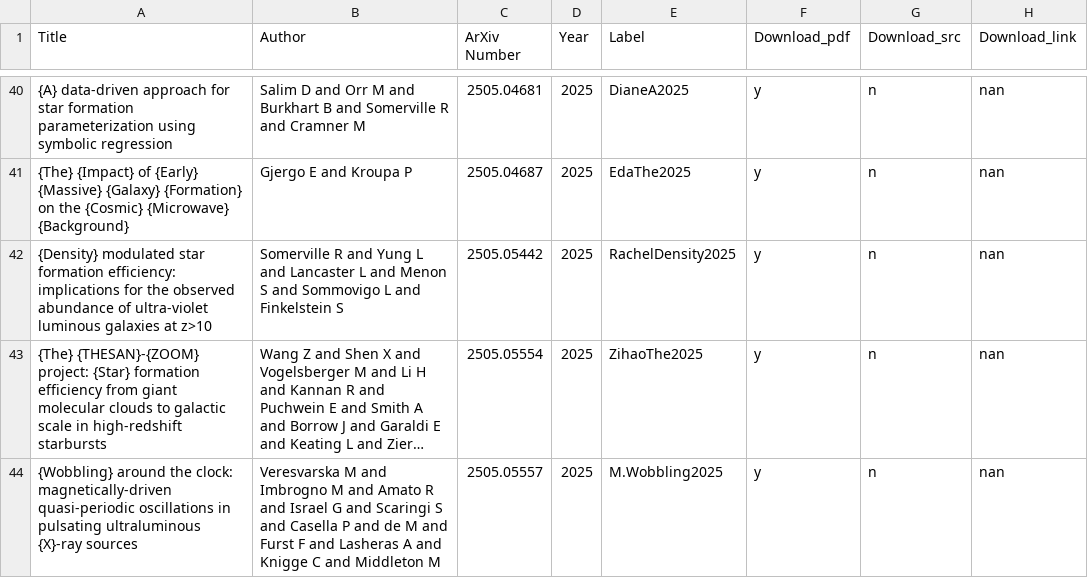
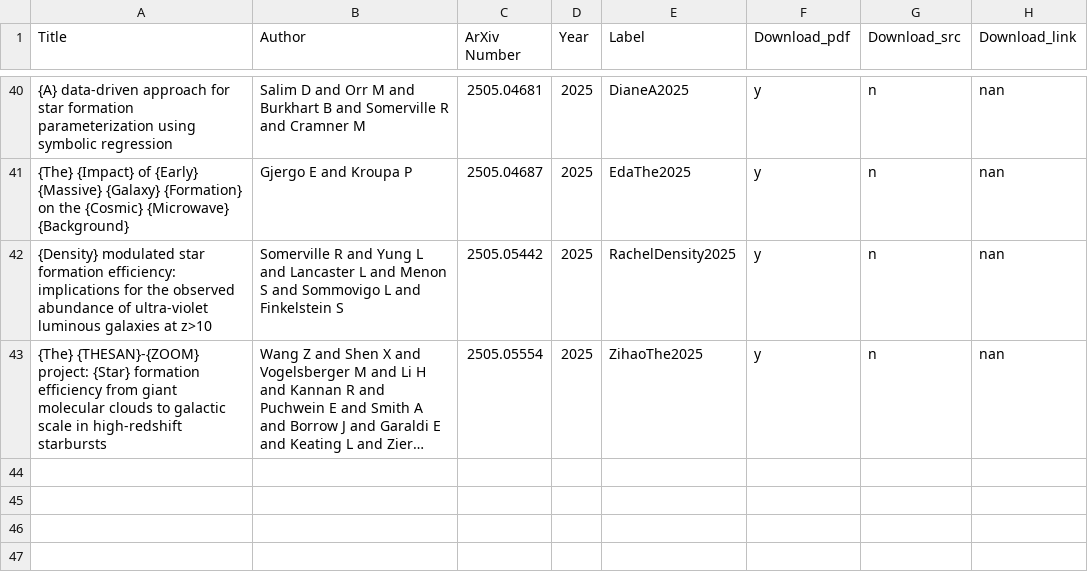
Before and after one commit to Vasissualiyp/references, a CSV file: papers.csv, drawn as a sheet; only a part is shown, gaps mark what is left out; long unchanged cells end in …; the diff names each change by its address in the sheet, - before the commit and + after, or states it on an @@ line.

Commit message:
Removed paper with label M.Wobbling2025

```diff
--- a/papers.csv
+++ b/papers.csv
-row 44: {Wobbling} around the clock: magnetically-driven quasi-periodic oscillations in pulsating ultraluminous {X}-ray sources | Veresvarska M and Imbrogno M and Amato R and Israel G and Scaringi S and Casella P and de M and Furst F and Lasheras A and Knigge C and Middleton M | 2505.05557 | 2025 | M.Wobbling2025 | y | n | nan
```
Also changed, not shown: 1 other file.
